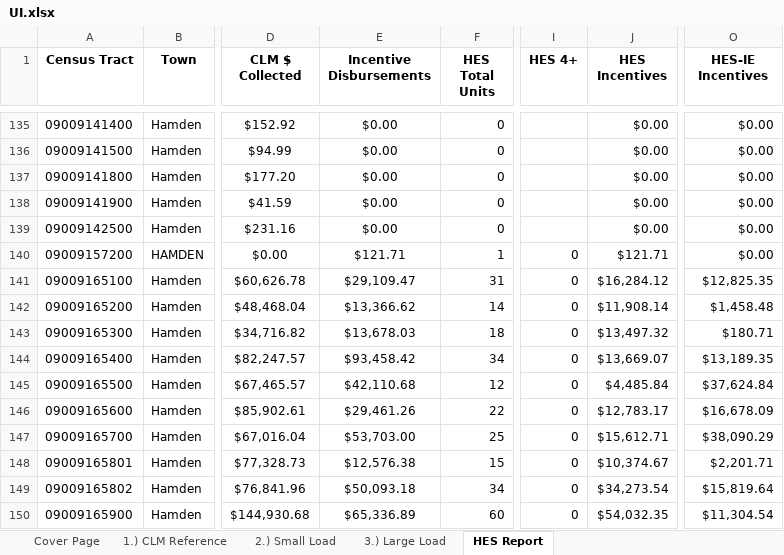
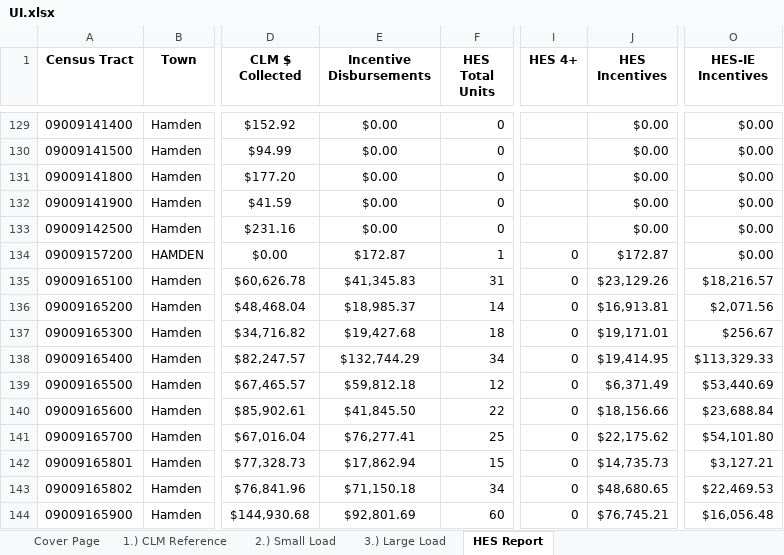
Before and after one commit to sabrina-xie/CLMEDR, an Excel workbook: 2019/UI.xlsx, sheet HES Report, drawn as a sheet; only a part is shown, gaps mark what is left out; values as stored, in another font and other column widths than the file's, no borders; table styles not drawn; addresses are those after the commit; the diff covers the shown part only; the diff names each change by its address in the sheet, - before the commit and + after, or states it on an @@ line.

```diff
--- a/2019/UI.xlsx (sheet HES Report)
+++ b/2019/UI.xlsx (sheet HES Report)
-E134 (Incentive Disbursements): $121.71
+E134 (Incentive Disbursements): $172.87
-J134 (HES Incentives): $121.71
+J134 (HES Incentives): $172.87
-E135 (Incentive Disbursements): $29,109.47
+E135 (Incentive Disbursements): $41,345.83
-J135 (HES Incentives): $16,284.12
+J135 (HES Incentives): $23,129.26
-O135 (HES-IE Incentives): $12,825.35
+O135 (HES-IE Incentives): $18,216.57
-E136 (Incentive Disbursements): $13,366.62
+E136 (Incentive Disbursements): $18,985.37
-J136 (HES Incentives): $11,908.14
+J136 (HES Incentives): $16,913.81
-O136 (HES-IE Incentives): $1,458.48
+O136 (HES-IE Incentives): $2,071.56
-E137 (Incentive Disbursements): $13,678.03
+E137 (Incentive Disbursements): $19,427.68
-J137 (HES Incentives): $13,497.32
+J137 (HES Incentives): $19,171.01
-O137 (HES-IE Incentives): $180.71
+O137 (HES-IE Incentives): $256.67
-E138 (Incentive Disbursements): $93,458.42
+E138 (Incentive Disbursements): $132,744.29
-J138 (HES Incentives): $13,669.07
+J138 (HES Incentives): $19,414.95
-O138 (HES-IE Incentives): $13,189.35
+O138 (HES-IE Incentives): $113,329.33
-E139 (Incentive Disbursements): $42,110.68
+E139 (Incentive Disbursements): $59,812.18
-J139 (HES Incentives): $4,485.84
+J139 (HES Incentives): $6,371.49
-O139 (HES-IE Incentives): $37,624.84
+O139 (HES-IE Incentives): $53,440.69
-E140 (Incentive Disbursements): $29,461.26
+E140 (Incentive Disbursements): $41,845.50
-J140 (HES Incentives): $12,783.17
+J140 (HES Incentives): $18,156.66
-O140 (HES-IE Incentives): $16,678.09
+O140 (HES-IE Incentives): $23,688.84
-E141 (Incentive Disbursements): $53,703.00
+E141 (Incentive Disbursements): $76,277.41
-J141 (HES Incentives): $15,612.71
+J141 (HES Incentives): $22,175.62
-O141 (HES-IE Incentives): $38,090.29
+O141 (HES-IE Incentives): $54,101.80
-E142 (Incentive Disbursements): $12,576.38
+E142 (Incentive Disbursements): $17,862.94
-J142 (HES Incentives): $10,374.67
+J142 (HES Incentives): $14,735.73
-O142 (HES-IE Incentives): $2,201.71
+O142 (HES-IE Incentives): $3,127.21
-E143 (Incentive Disbursements): $50,093.18
+E143 (Incentive Disbursements): $71,150.18
-J143 (HES Incentives): $34,273.54
+J143 (HES Incentives): $48,680.65
-O143 (HES-IE Incentives): $15,819.64
+O143 (HES-IE Incentives): $22,469.53
-E144 (Incentive Disbursements): $65,336.89
+E144 (Incentive Disbursements): $92,801.69
-J144 (HES Incentives): $54,032.35
+J144 (HES Incentives): $76,745.21
-O144 (HES-IE Incentives): $11,304.54
+O144 (HES-IE Incentives): $16,056.48
```
Also changed, not shown: 1 added row, 18 removed rows and 532 edited cells elsewhere in this sheet, sheet 2.) Small Load, sheet 3.) Large Load, sheet 1.) CLM Reference, formulas that keep their value, 2022/2023-07-03 UI 2022 Equitable Distribution Report DEEP 16-245m(d) 2022-2024 CLMP.xlsx.xlsx, Pivot tables.xlsx, 9 other files.
